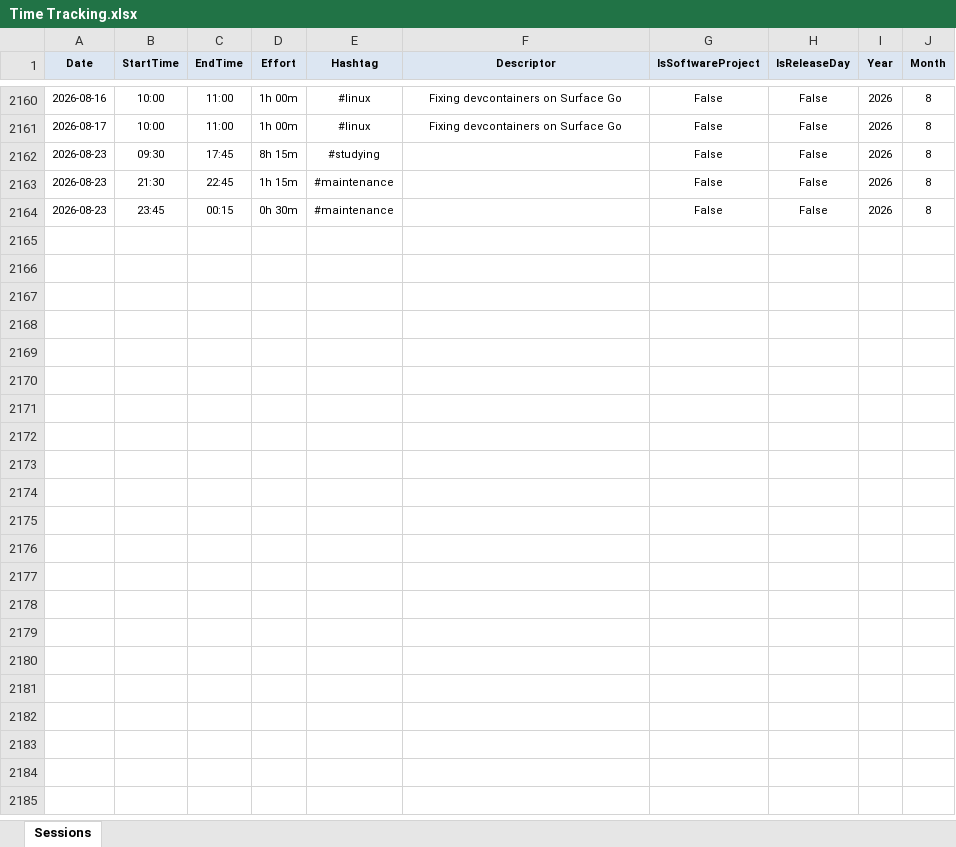
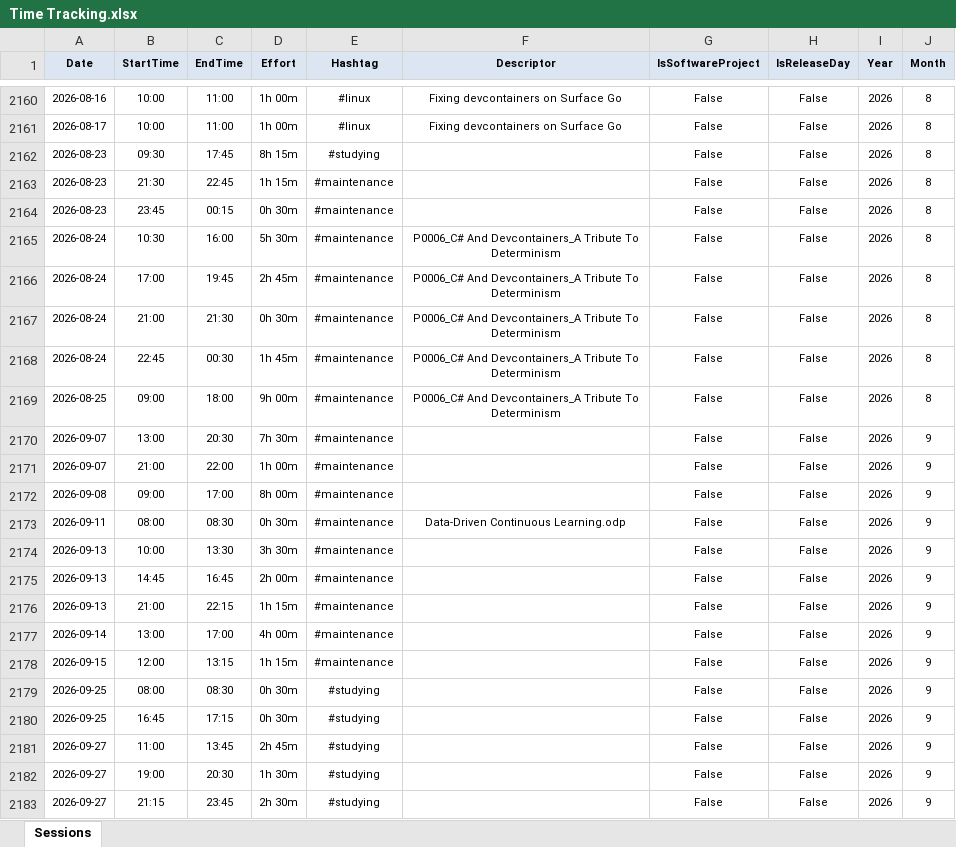
Before and after one commit to numbworks/nwtimetracking, an Excel workbook: data/Time Tracking.xlsx, sheet Sessions, drawn as a sheet; only a part is shown, gaps mark what is left out; values as stored, in another font and other column widths than the file's, no borders; the diff covers the shown part only; the diff names each change by its address in the sheet, - before the commit and + after, or states it on an @@ line.

Commit message:
#62 Time Tracking: updated to 2026-10-04.

```diff
--- a/data/Time Tracking.xlsx (sheet Sessions)
+++ b/data/Time Tracking.xlsx (sheet Sessions)
+row 2165: 2026-08-24 | 10:30 | 16:00 | 5h 30m | #maintenance | P0006_C# And Devcontainers_A Tribute To Determinism | False | False | 2026 | 8
+row 2166: 2026-08-24 | 17:00 | 19:45 | 2h 45m | #maintenance | P0006_C# And Devcontainers_A Tribute To Determinism | False | False | 2026 | 8
+row 2167: 2026-08-24 | 21:00 | 21:30 | 0h 30m | #maintenance | P0006_C# And Devcontainers_A Tribute To Determinism | False | False | 2026 | 8
+row 2168: 2026-08-24 | 22:45 | 00:30 | 1h 45m | #maintenance | P0006_C# And Devcontainers_A Tribute To Determinism | False | False | 2026 | 8
+row 2169: 2026-08-25 | 09:00 | 18:00 | 9h 00m | #maintenance | P0006_C# And Devcontainers_A Tribute To Determinism | False | False | 2026 | 8
+row 2170: 2026-09-07 | 13:00 | 20:30 | 7h 30m | #maintenance |  | False | False | 2026 | 9
+row 2171: 2026-09-07 | 21:00 | 22:00 | 1h 00m | #maintenance |  | False | False | 2026 | 9
+row 2172: 2026-09-08 | 09:00 | 17:00 | 8h 00m | #maintenance |  | False | False | 2026 | 9
+row 2173: 2026-09-11 | 08:00 | 08:30 | 0h 30m | #maintenance | Data-Driven Continuous Learning.odp | False | False | 2026 | 9
+row 2174: 2026-09-13 | 10:00 | 13:30 | 3h 30m | #maintenance |  | False | False | 2026 | 9
+row 2175: 2026-09-13 | 14:45 | 16:45 | 2h 00m | #maintenance |  | False | False | 2026 | 9
+row 2176: 2026-09-13 | 21:00 | 22:15 | 1h 15m | #maintenance |  | False | False | 2026 | 9
+row 2177: 2026-09-14 | 13:00 | 17:00 | 4h 00m | #maintenance |  | False | False | 2026 | 9
+row 2178: 2026-09-15 | 12:00 | 13:15 | 1h 15m | #maintenance |  | False | False | 2026 | 9
+row 2179: 2026-09-25 | 08:00 | 08:30 | 0h 30m | #studying |  | False | False | 2026 | 9
+row 2180: 2026-09-25 | 16:45 | 17:15 | 0h 30m | #studying |  | False | False | 2026 | 9
+row 2181: 2026-09-27 | 11:00 | 13:45 | 2h 45m | #studying |  | False | False | 2026 | 9
+row 2182: 2026-09-27 | 19:00 | 20:30 | 1h 30m | #studying |  | False | False | 2026 | 9
+row 2183: 2026-09-27 | 21:15 | 23:45 | 2h 30m | #studying |  | False | False | 2026 | 9
```
Also changed, not shown: 14 added rows elsewhere in this sheet, 1 other file.
